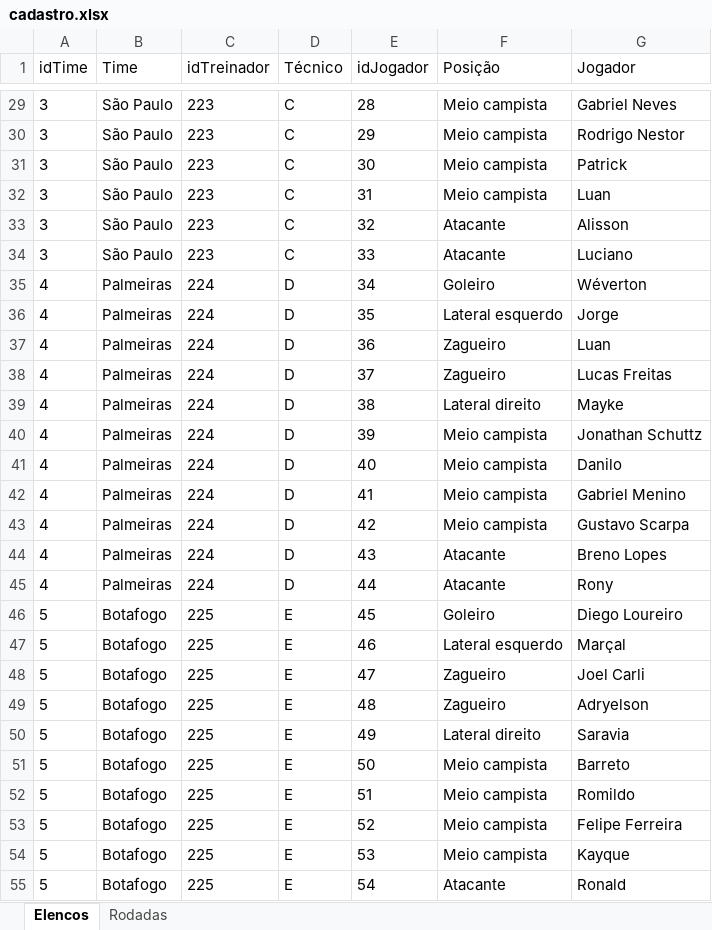
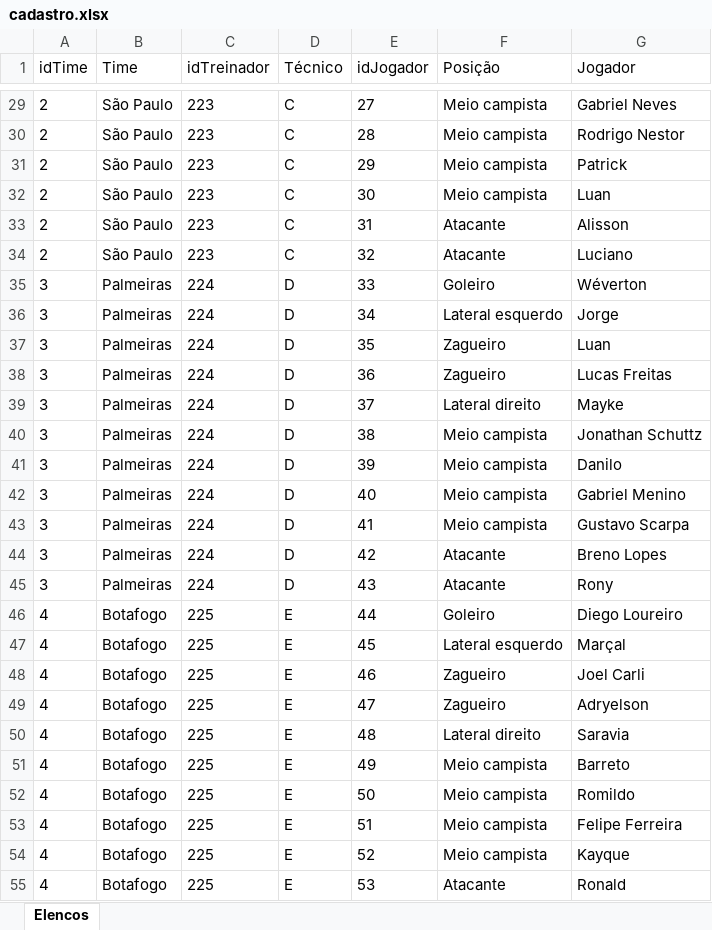
Before and after one commit to MP-JAVA/brasileirao, an Excel workbook: brasileirao/src/arquivos/cadastro.xlsx, sheet Elencos, drawn as a sheet; only a part is shown, gaps mark what is left out; values as stored, in another font and other column widths than the file's, no borders; the diff covers the shown part only; the diff names each change by its address in the sheet, - before the commit and + after, or states it on an @@ line.

```diff
--- a/brasileirao/src/arquivos/cadastro.xlsx (sheet Elencos)
+++ b/brasileirao/src/arquivos/cadastro.xlsx (sheet Elencos)
-sheet tab: Rodadas
-A29:A34 (idTime): 3
+A29:A34 (idTime): 2
-E29 (idJogador): 28
+E29 (idJogador): 27
-E30 (idJogador): 29
+E30 (idJogador): 28
-E31 (idJogador): 30
+E31 (idJogador): 29
-E32 (idJogador): 31
+E32 (idJogador): 30
-E33 (idJogador): 32
+E33 (idJogador): 31
-E34 (idJogador): 33
+E34 (idJogador): 32
-A35:A45 (idTime): 4
+A35:A45 (idTime): 3
-E35 (idJogador): 34
+E35 (idJogador): 33
-E36 (idJogador): 35
+E36 (idJogador): 34
-E37 (idJogador): 36
+E37 (idJogador): 35
-E38 (idJogador): 37
+E38 (idJogador): 36
-E39 (idJogador): 38
+E39 (idJogador): 37
-E40 (idJogador): 39
+E40 (idJogador): 38
-E41 (idJogador): 40
+E41 (idJogador): 39
-E42 (idJogador): 41
+E42 (idJogador): 40
-E43 (idJogador): 42
+E43 (idJogador): 41
-E44 (idJogador): 43
+E44 (idJogador): 42
-E45 (idJogador): 44
+E45 (idJogador): 43
-A46:A55 (idTime): 5
+A46:A55 (idTime): 4
-E46 (idJogador): 45
+E46 (idJogador): 44
-E47 (idJogador): 46
+E47 (idJogador): 45
-E48 (idJogador): 47
+E48 (idJogador): 46
-E49 (idJogador): 48
+E49 (idJogador): 47
-E50 (idJogador): 49
+E50 (idJogador): 48
-E51 (idJogador): 50
+E51 (idJogador): 49
-E52 (idJogador): 51
+E52 (idJogador): 50
-E53 (idJogador): 52
+E53 (idJogador): 51
-E54 (idJogador): 53
+E54 (idJogador): 52
-E55 (idJogador): 54
+E55 (idJogador): 53
```
Also changed, not shown: 386 edited cells elsewhere in this sheet, brasileirao/src/arquivos/partidas.xlsx, 7 other files.
